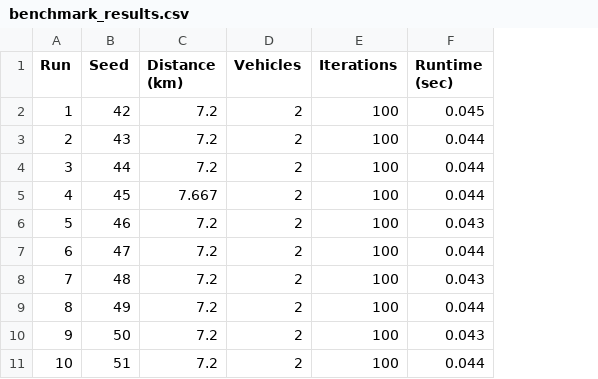
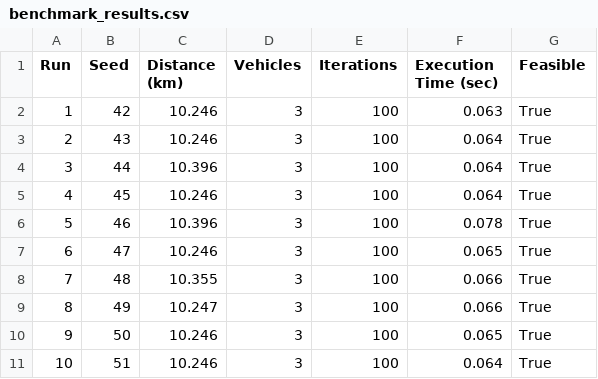
Before and after one commit to manivelx/Quantum-VRP, a CSV file: benchmark_results.csv, drawn as a sheet; removed rows and columns are numbered as before the commit, all else as after; the diff names each change by its address in the sheet, - before the commit and + after, or states it on an @@ line.

```diff
--- a/benchmark_results.csv
+++ b/benchmark_results.csv
-column F (Runtime (sec)), rows 2-11: 0.045 | 0.044 | 0.044 | 0.044 | 0.043 | 0.044 | 0.043 | 0.044 | 0.043 | 0.044
+column F (Execution Time (sec)), rows 2-11: 0.063 | 0.064 | 0.064 | 0.064 | 0.078 | 0.065 | 0.066 | 0.066 | 0.065 | 0.064
+column G (Feasible), rows 2-11: all True
-C2:C3 (Distance (km)): 7.2
+C2:C3 (Distance (km)): 10.246
-D2:D11 (Vehicles): 2
+D2:D11 (Vehicles): 3
-C4 (Distance (km)): 7.2
+C4 (Distance (km)): 10.396
-C5 (Distance (km)): 7.667
+C5 (Distance (km)): 10.246
-C6 (Distance (km)): 7.2
+C6 (Distance (km)): 10.396
-C7 (Distance (km)): 7.2
+C7 (Distance (km)): 10.246
-C8 (Distance (km)): 7.2
+C8 (Distance (km)): 10.355
-C9 (Distance (km)): 7.2
+C9 (Distance (km)): 10.247
-C10:C11 (Distance (km)): 7.2
+C10:C11 (Distance (km)): 10.246
```
Also changed, not shown: best_route.csv, 22 other files.
